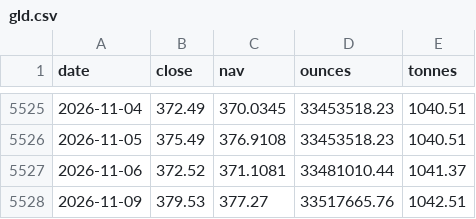
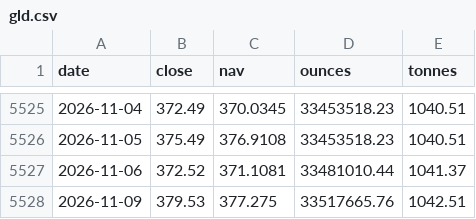
Before and after one commit to Allenvip1/G-E-T-F, a CSV file: data/gld.csv, drawn as a sheet; only a part is shown, gaps mark what is left out.

```diff
--- a/data/gld.csv
+++ b/data/gld.csv
@@ -5527,2 +5527,2 @@ date,close,nav,ounces,tonnes
 2026-11-06,372.52,371.1081,33481010.44,1041.37
-2026-11-09,379.53,377.27,33517665.76,1042.51
+2026-11-09,379.53,377.275,33517665.76,1042.51
```
Also changed, not shown: data/price_gold.csv, data/price_silver.csv, 1 other file.
